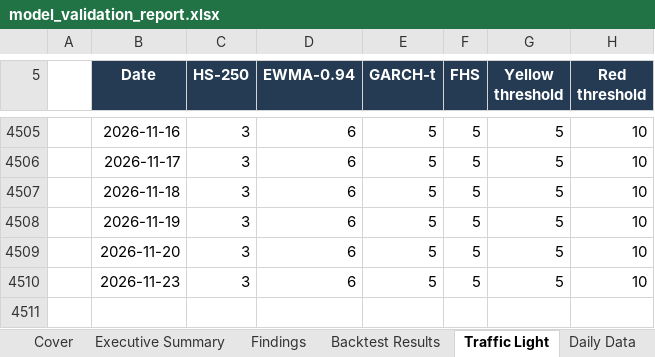
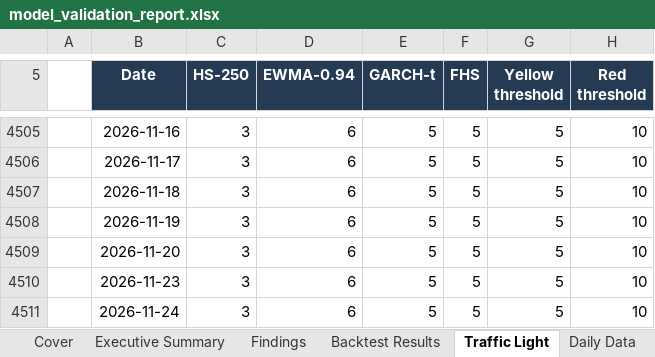
Before and after one commit to santharhtut007007-sudo/model-validation-desk, an Excel workbook: output/model_validation_report.xlsx, sheet Traffic Light, drawn as a sheet; only a part is shown, gaps mark what is left out; values as stored, in another font and other column widths than the file's, no borders; conditional formats not drawn; the diff names each change by its address in the sheet, - before the commit and + after, or states it on an @@ line.

```diff
--- a/output/model_validation_report.xlsx (sheet Traffic Light)
+++ b/output/model_validation_report.xlsx (sheet Traffic Light)
+row 4511:  | 2026-11-24 | 3 | 6 | 5 | 5 | 5 | 10
```
Also changed, not shown: sheet Daily Data, sheet Exception Log, sheet Stress Periods, sheet Backtest Results, sheet Sensitivity, sheet Executive Summary, 2 more sheets, charts or pictures, 3 other files.
